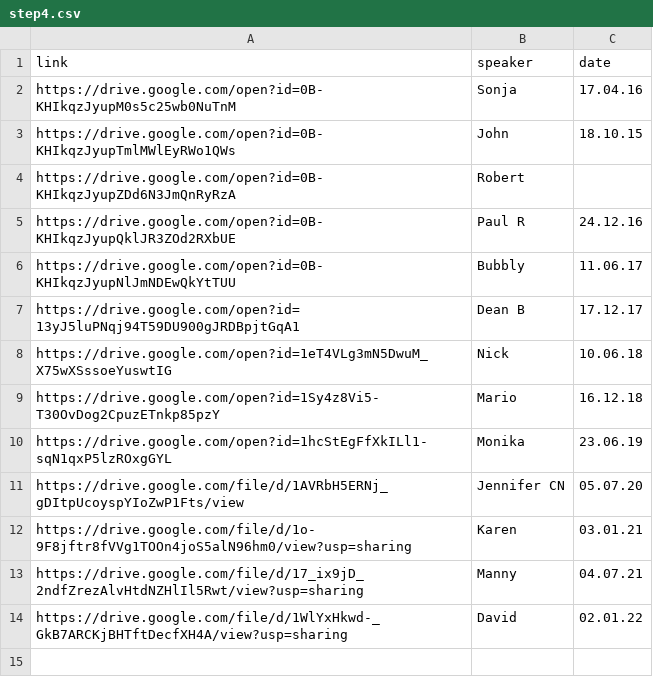
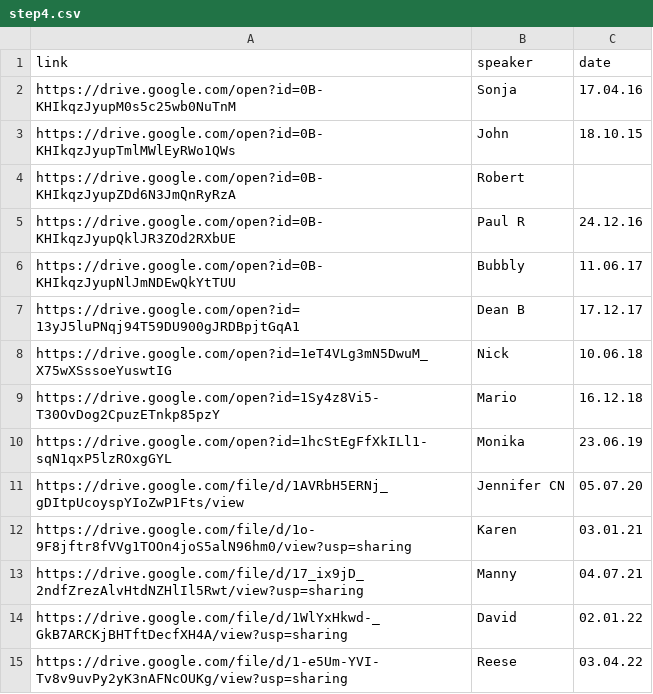
Before and after one commit to naeuston/naeuston.github.io, a CSV file: _data/shares/step4.csv, drawn as a sheet.

Commit message:
Update step4.csv

```diff
--- a/_data/shares/step4.csv
+++ b/_data/shares/step4.csv
@@ -14 +14,2 @@ https://drive.google.com/file/d/17_ix9jD_2ndfZrezAlvHtdNZHlIl5Rwt/view?usp=shari
 https://drive.google.com/file/d/1WlYxHkwd-_GkB7ARCKjBHTftDecfXH4A/view?usp=sharing,David,02.01.22
+https://drive.google.com/file/d/1-e5Um-YVI-Tv8v9uvPy2yK3nAFNcOUKg/view?usp=sharing,Reese,03.04.22
```
